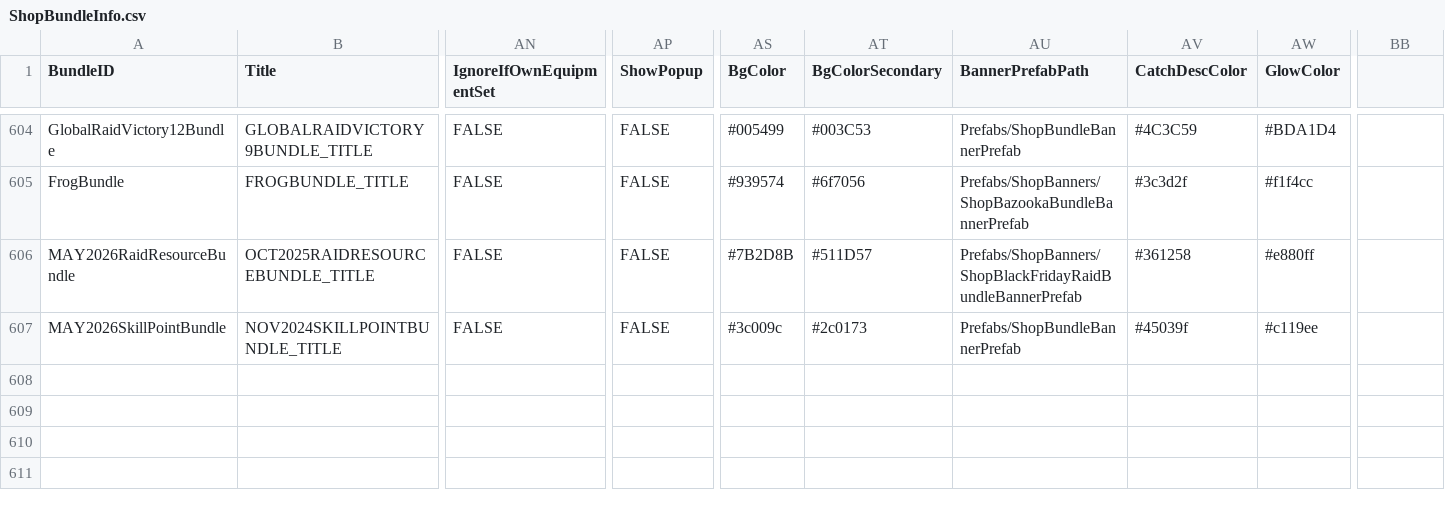
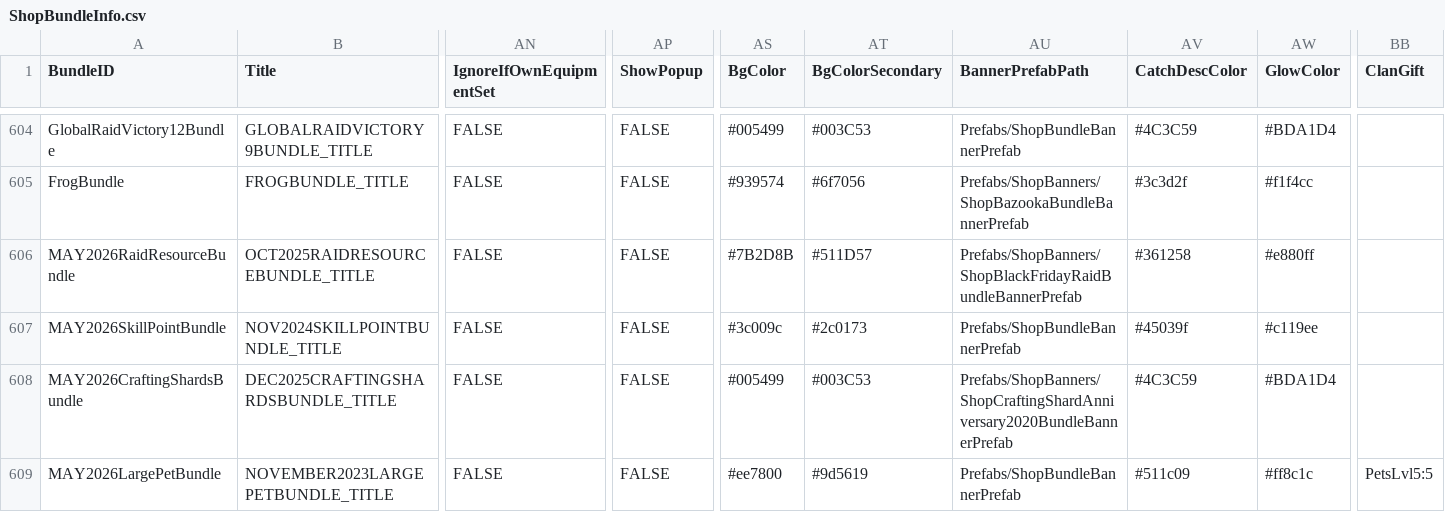
Before and after one commit to rawrzcookie/TT2_CSV, a CSV file: csv/ShopBundleInfo.csv, drawn as a sheet; only a part is shown, gaps mark what is left out; rows hold the shown columns only; the diff names each change by its address in the sheet, - before the commit and + after, or states it on an @@ line.

```diff
--- a/csv/ShopBundleInfo.csv
+++ b/csv/ShopBundleInfo.csv
-BB1: (empty)
+BB1: ClanGift
+row 608: MAY2026CraftingShardsBundle | DEC2025CRAFTINGSHARDSBUNDLE_TITLE | FALSE | FALSE | #005499 | #003C53 | Prefabs/ShopBanners/ShopCraftingShardAnniversary2020BundleBannerPrefab | #4C3C59 | #BDA1D4
+row 609: MAY2026LargePetBundle | NOVEMBER2023LARGEPETBUNDLE_TITLE | FALSE | FALSE | #ee7800 | #9d5619 | Prefabs/ShopBundleBannerPrefab | #511c09 | #ff8c1c | PetsLvl5:5
```
Also changed, not shown: csv/LocalizationUpdateInfo.csv.
